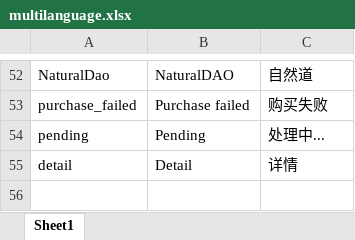
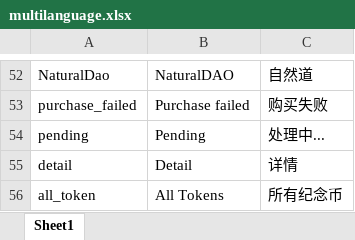
Before and after one commit to DAism2019/ComToken, an Excel workbook: admin/public/locales/multilanguage.xlsx, sheet Sheet1, drawn as a sheet; only a part is shown, gaps mark what is left out; values as stored, in another font and other column widths than the file's, no borders; the diff names each change by its address in the sheet, - before the commit and + after, or states it on an @@ line.

Commit message:
add_all_token_page

```diff
--- a/admin/public/locales/multilanguage.xlsx (sheet Sheet1)
+++ b/admin/public/locales/multilanguage.xlsx (sheet Sheet1)
+row 56: all_token | All Tokens | 所有纪念币
```
Also changed, not shown: 28 other files.
